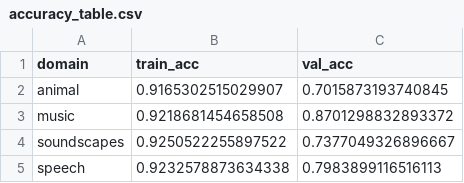
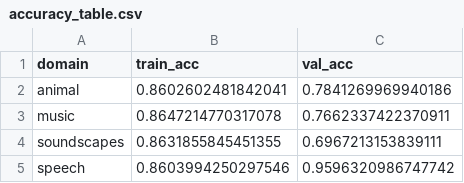
Before and after one commit to alicee127/master-thesis, a CSV file: outputs/tables/accuracy_table.csv, drawn as a sheet.

```diff
--- a/outputs/tables/accuracy_table.csv
+++ b/outputs/tables/accuracy_table.csv
@@ -1,5 +1,5 @@
 domain,train_acc,val_acc
-animal,0.9165302515029907,0.7015873193740845
-music,0.9218681454658508,0.8701298832893372
-soundscapes,0.9250522255897522,0.7377049326896667
-speech,0.9232578873634338,0.7983899116516113
+animal,0.8602602481842041,0.7841269969940186
+music,0.8647214770317078,0.7662337422370911
+soundscapes,0.8631855845451355,0.6967213153839111
+speech,0.8603994250297546,0.9596320986747742
```
Also changed, not shown: 25 other files.
